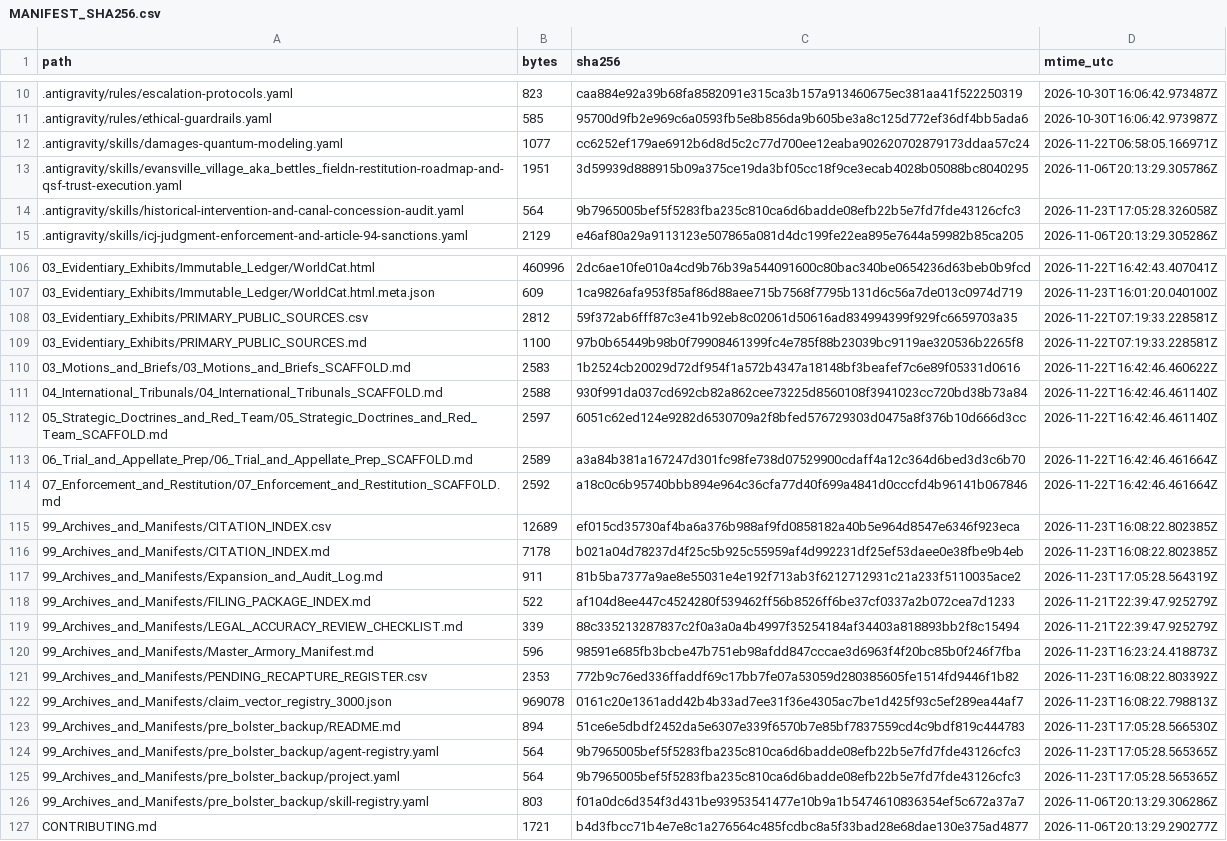
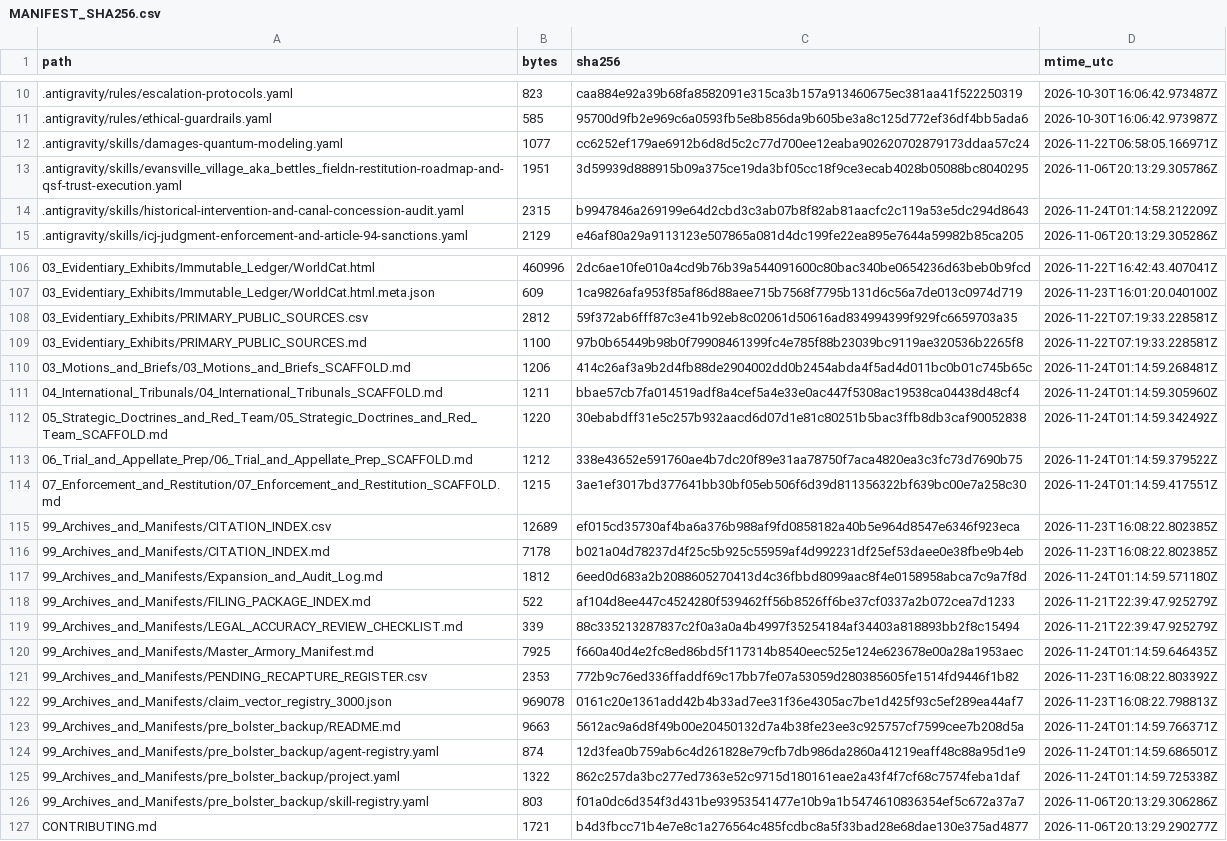
Before and after one commit to GlobalRestitutionAlliance/turtle-island-us-ak-evansville-village-aka-bettles-field-master-litigation, a CSV file: 99_Archives_and_Manifests/MANIFEST_SHA256.csv, drawn as a sheet; only a part is shown, gaps mark what is left out; the diff covers the shown part only.

```diff
--- a/99_Archives_and_Manifests/MANIFEST_SHA256.csv
+++ b/99_Archives_and_Manifests/MANIFEST_SHA256.csv
@@ -13,3 +13,3 @@ path,bytes,sha256,mtime_utc
 .antigravity/skills/evansville_village_aka_bettles_fieldn-restitution-roadmap-and-qsf-trust-execution.yaml,1951,3d59939d888915b09a375ce19da3bf05cc18f9ce3ecab4028b05088bc8040295,2026-11-06T20:13:29.305786Z
-.antigravity/skills/historical-intervention-and-canal-concession-audit.yaml,564,9b7965005bef5f5283fba235c810ca6d6badde08efb22b5e7fd7fde43126cfc3,2026-11-23T17:05:28.326058Z
+.antigravity/skills/historical-intervention-and-canal-concession-audit.yaml,2315,b9947846a269199e64d2cbd3c3ab07b8f82ab81aacfc2c119a53e5dc294d8643,2026-11-24T01:14:58.212209Z
 .antigravity/skills/icj-judgment-enforcement-and-article-94-sanctions.yaml,2129,e46af80a29a9113123e507865a081d4dc199fe22ea895e7644a59982b85ca205,2026-11-06T20:13:29.305286Z
@@ -109,18 +109,18 @@ path,bytes,sha256,mtime_utc
 03_Evidentiary_Exhibits/PRIMARY_PUBLIC_SOURCES.md,1100,97b0b65449b98b0f79908461399fc4e785f88b23039bc9119ae320536b2265f8,2026-11-22T07:19:33.228581Z
-03_Motions_and_Briefs/03_Motions_and_Briefs_SCAFFOLD.md,2583,1b2524cb20029d72df954f1a572b4347a18148bf3beafef7c6e89f05331d0616,2026-11-22T16:42:46.460622Z
-04_International_Tribunals/04_International_Tribunals_SCAFFOLD.md,2588,930f991da037cd692cb82a862cee73225d8560108f3941023cc720bd38b73a84,2026-11-22T16:42:46.461140Z
-05_Strategic_Doctrines_and_Red_Team/05_Strategic_Doctrines_and_Red_Team_SCAFFOLD.md,2597,6051c62ed124e9282d6530709a2f8bfed576729303d0475a8f376b10d666d3cc,2026-11-22T16:42:46.461140Z
-06_Trial_and_Appellate_Prep/06_Trial_and_Appellate_Prep_SCAFFOLD.md,2589,a3a84b381a167247d301fc98fe738d07529900cdaff4a12c364d6bed3d3c6b70,2026-11-22T16:42:46.461664Z
-07_Enforcement_and_Restitution/07_Enforcement_and_Restitution_SCAFFOLD.md,2592,a18c0c6b95740bbb894e964c36cfa77d40f699a4841d0cccfd4b96141b067846,2026-11-22T16:42:46.461664Z
+03_Motions_and_Briefs/03_Motions_and_Briefs_SCAFFOLD.md,1206,414c26af3a9b2d4fb88de2904002dd0b2454abda4f5ad4d011bc0b01c745b65c,2026-11-24T01:14:59.268481Z
+04_International_Tribunals/04_International_Tribunals_SCAFFOLD.md,1211,bbae57cb7fa014519adf8a4cef5a4e33e0ac447f5308ac19538ca04438d48cf4,2026-11-24T01:14:59.305960Z
+05_Strategic_Doctrines_and_Red_Team/05_Strategic_Doctrines_and_Red_Team_SCAFFOLD.md,1220,30ebabdff31e5c257b932aacd6d07d1e81c80251b5bac3ffb8db3caf90052838,2026-11-24T01:14:59.342492Z
+06_Trial_and_Appellate_Prep/06_Trial_and_Appellate_Prep_SCAFFOLD.md,1212,338e43652e591760ae4b7dc20f89e31aa78750f7aca4820ea3c3fc73d7690b75,2026-11-24T01:14:59.379522Z
+07_Enforcement_and_Restitution/07_Enforcement_and_Restitution_SCAFFOLD.md,1215,3ae1ef3017bd377641bb30bf05eb506f6d39d811356322bf639bc00e7a258c30,2026-11-24T01:14:59.417551Z
 99_Archives_and_Manifests/CITATION_INDEX.csv,12689,ef015cd35730af4ba6a376b988af9fd0858182a40b5e964d8547e6346f923eca,2026-11-23T16:08:22.802385Z
 99_Archives_and_Manifests/CITATION_INDEX.md,7178,b021a04d78237d4f25c5b925c55959af4d992231df25ef53daee0e38fbe9b4eb,2026-11-23T16:08:22.802385Z
-99_Archives_and_Manifests/Expansion_and_Audit_Log.md,911,81b5ba7377a9ae8e55031e4e192f713ab3f6212712931c21a233f5110035ace2,2026-11-23T17:05:28.564319Z
+99_Archives_and_Manifests/Expansion_and_Audit_Log.md,1812,6eed0d683a2b2088605270413d4c36fbbd8099aac8f4e0158958abca7c9a7f8d,2026-11-24T01:14:59.571180Z
 99_Archives_and_Manifests/FILING_PACKAGE_INDEX.md,522,af104d8ee447c4524280f539462ff56b8526ff6be37cf0337a2b072cea7d1233,2026-11-21T22:39:47.925279Z
 99_Archives_and_Manifests/LEGAL_ACCURACY_REVIEW_CHECKLIST.md,339,88c335213287837c2f0a3a0a4b4997f35254184af34403a818893bb2f8c15494,2026-11-21T22:39:47.925279Z
-99_Archives_and_Manifests/Master_Armory_Manifest.md,596,98591e685fb3bcbe47b751eb98afdd847cccae3d6963f4f20bc85b0f246f7fba,2026-11-23T16:23:24.418873Z
+99_Archives_and_Manifests/Master_Armory_Manifest.md,7925,f660a40d4e2fc8ed86bd5f117314b8540eec525e124e623678e00a28a1953aec,2026-11-24T01:14:59.646435Z
 99_Archives_and_Manifests/PENDING_RECAPTURE_REGISTER.csv,2353,772b9c76ed336ffaddf69c17bb7fe07a53059d280385605fe1514fd9446f1b82,2026-11-23T16:08:22.803392Z
 99_Archives_and_Manifests/claim_vector_registry_3000.json,969078,0161c20e1361add42b4b33ad7ee31f36e4305ac7be1d425f93c5ef289ea44af7,2026-11-23T16:08:22.798813Z
-99_Archives_and_Manifests/pre_bolster_backup/README.md,894,51ce6e5dbdf2452da5e6307e339f6570b7e85bf7837559cd4c9bdf819c444783,2026-11-23T17:05:28.566530Z
-99_Archives_and_Manifests/pre_bolster_backup/agent-registry.yaml,564,9b7965005bef5f5283fba235c810ca6d6badde08efb22b5e7fd7fde43126cfc3,2026-11-23T17:05:28.565365Z
-99_Archives_and_Manifests/pre_bolster_backup/project.yaml,564,9b7965005bef5f5283fba235c810ca6d6badde08efb22b5e7fd7fde43126cfc3,2026-11-23T17:05:28.565365Z
+99_Archives_and_Manifests/pre_bolster_backup/README.md,9663,5612ac9a6d8f49b00e20450132d7a4b38fe23ee3c925757cf7599cee7b208d5a,2026-11-24T01:14:59.766371Z
+99_Archives_and_Manifests/pre_bolster_backup/agent-registry.yaml,874,12d3fea0b759ab6c4d261828e79cfb7db986da2860a41219eaff48c88a95d1e9,2026-11-24T01:14:59.686501Z
+99_Archives_and_Manifests/pre_bolster_backup/project.yaml,1322,862c257da3bc277ed7363e52c9715d180161eae2a43f4f7cf68c7574feba1daf,2026-11-24T01:14:59.725338Z
 99_Archives_and_Manifests/pre_bolster_backup/skill-registry.yaml,803,f01a0dc6d354f3d431be93953541477e10b9a1b5474610836354ef5c672a37a7,2026-11-06T20:13:29.306286Z
```
Also changed, not shown: 77 edited cells elsewhere in this file, 37 other files.
